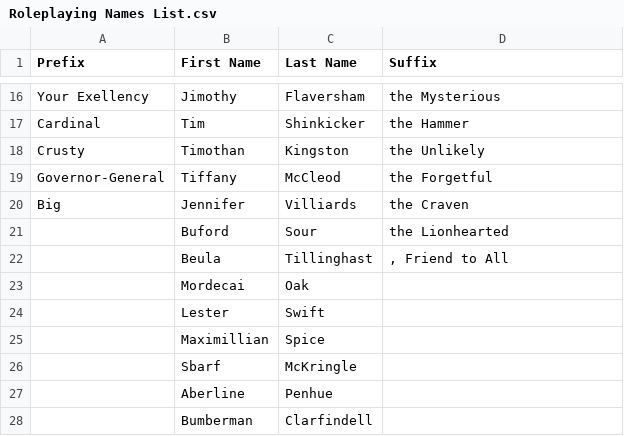
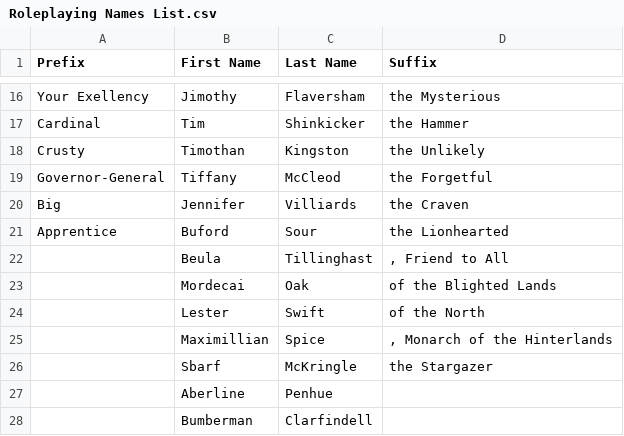
Before and after one commit to potatobucket/RPG-stat-generator, a CSV file: Roleplaying Names List.csv, drawn as a sheet; only a part is shown, gaps mark what is left out; the diff covers the shown part only.

```diff
--- a/Roleplaying Names List.csv
+++ b/Roleplaying Names List.csv
@@ -20,8 +20,8 @@ Governor-General,Tiffany,McCleod, the Forgetful
 Big,Jennifer,Villiards, the Craven
-,Buford,Sour, the Lionhearted
+Apprentice,Buford,Sour, the Lionhearted
 ,Beula,Tillinghast,", Friend to All"
-,Mordecai,Oak,
-,Lester,Swift,
-,Maximillian,Spice,
-,Sbarf,McKringle,
+,Mordecai,Oak, of the Blighted Lands
+,Lester,Swift, of the North
+,Maximillian,Spice,", Monarch of the Hinterlands"
+,Sbarf,McKringle,the Stargazer
 ,Aberline,Penhue,
```
Also changed, not shown: 12 added rows and 10 edited cells elsewhere in this file, 1 other file.
